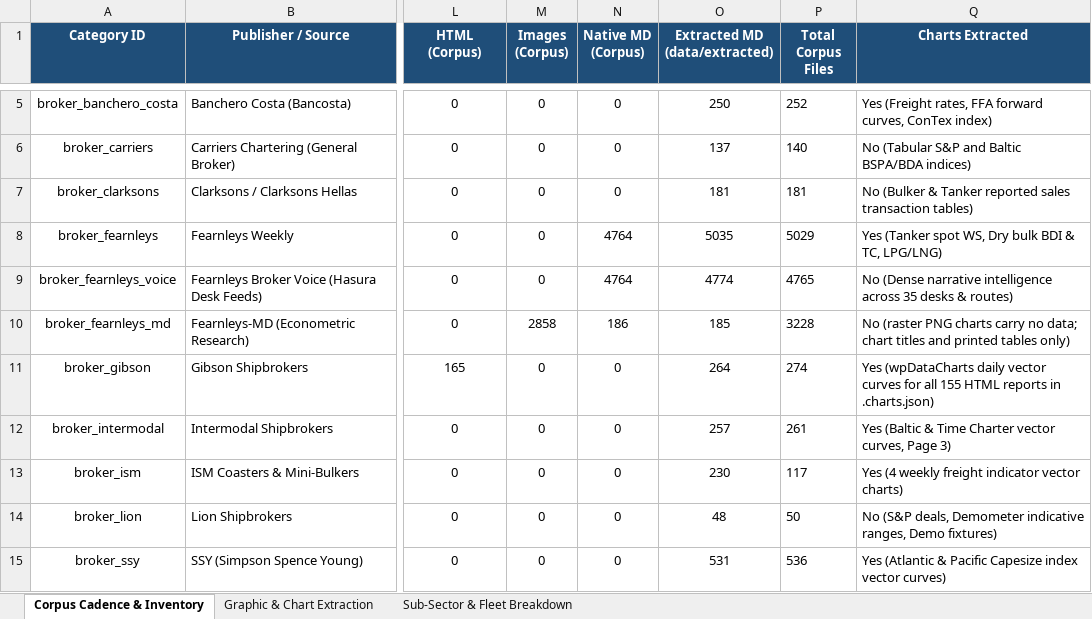
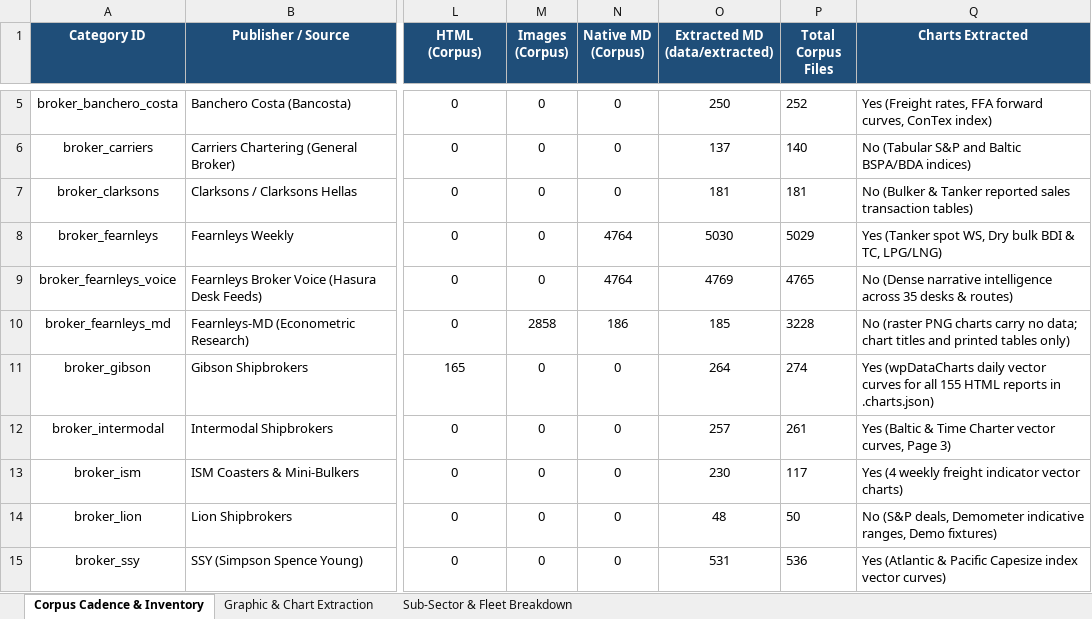
Before and after one commit to yieldchaser/Shipping, an Excel workbook: corpus/CORPUS_PUBLICATION_CADENCE_AND_AUDIT.xlsx, sheet Corpus Cadence & Inventory, drawn as a sheet; only a part is shown, gaps mark what is left out; values as stored, in another font and other column widths than the file's, no borders; the diff names each change by its address in the sheet, - before the commit and + after, or states it on an @@ line.

Commit message:
reports: ingest latest market reports and update cadence audit 2026-10-14

```diff
--- a/corpus/CORPUS_PUBLICATION_CADENCE_AND_AUDIT.xlsx (sheet Corpus Cadence & Inventory)
+++ b/corpus/CORPUS_PUBLICATION_CADENCE_AND_AUDIT.xlsx (sheet Corpus Cadence & Inventory)
-O8 (Extracted MD (data/extracted)): 5035
+O8 (Extracted MD (data/extracted)): 5030
-O9 (Extracted MD (data/extracted)): 4774
+O9 (Extracted MD (data/extracted)): 4769
```
Also changed, not shown: data/extracted/series/corpus_publication_cadence_and_audit.xlsx, 4 other files.
